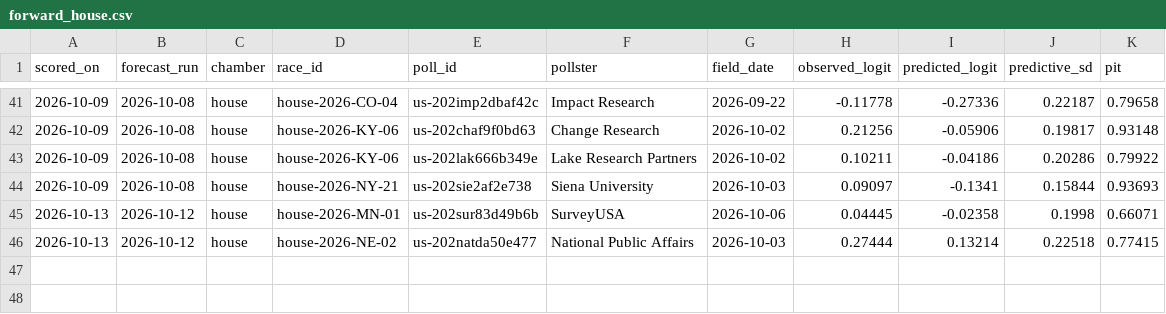
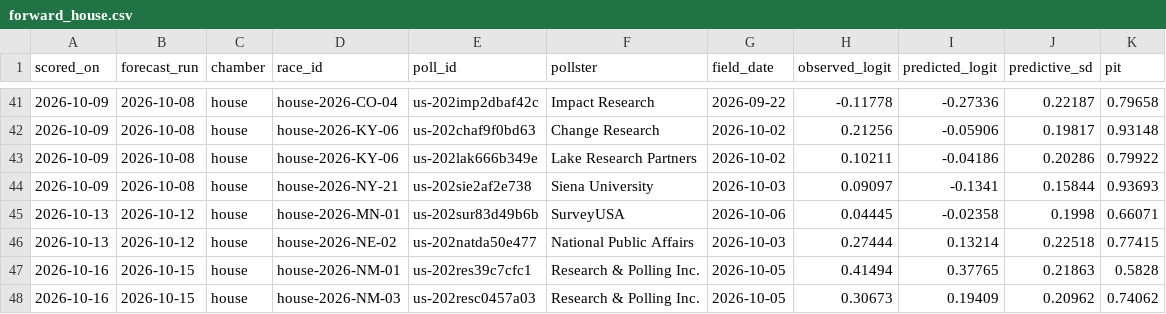
Before and after one commit to whyalwaysrose/midterms-forecast, a CSV file: data/calibration/forward_house.csv, drawn as a sheet; only a part is shown, gaps mark what is left out; the diff names each change by its address in the sheet, - before the commit and + after, or states it on an @@ line.

```diff
--- a/data/calibration/forward_house.csv
+++ b/data/calibration/forward_house.csv
+row 47: 2026-10-16 | 2026-10-15 | house | house-2026-NM-01 | us-202res39c7cfc1 | Research & Polling Inc. | 2026-10-05 | 0.41494 | 0.37765 | 0.21863 | 0.5828
+row 48: 2026-10-16 | 2026-10-15 | house | house-2026-NM-03 | us-202resc0457a03 | Research & Polling Inc. | 2026-10-05 | 0.30673 | 0.19409 | 0.20962 | 0.74062
```
Also changed, not shown: data/calibration/forward_senate.csv, 16 other files.
